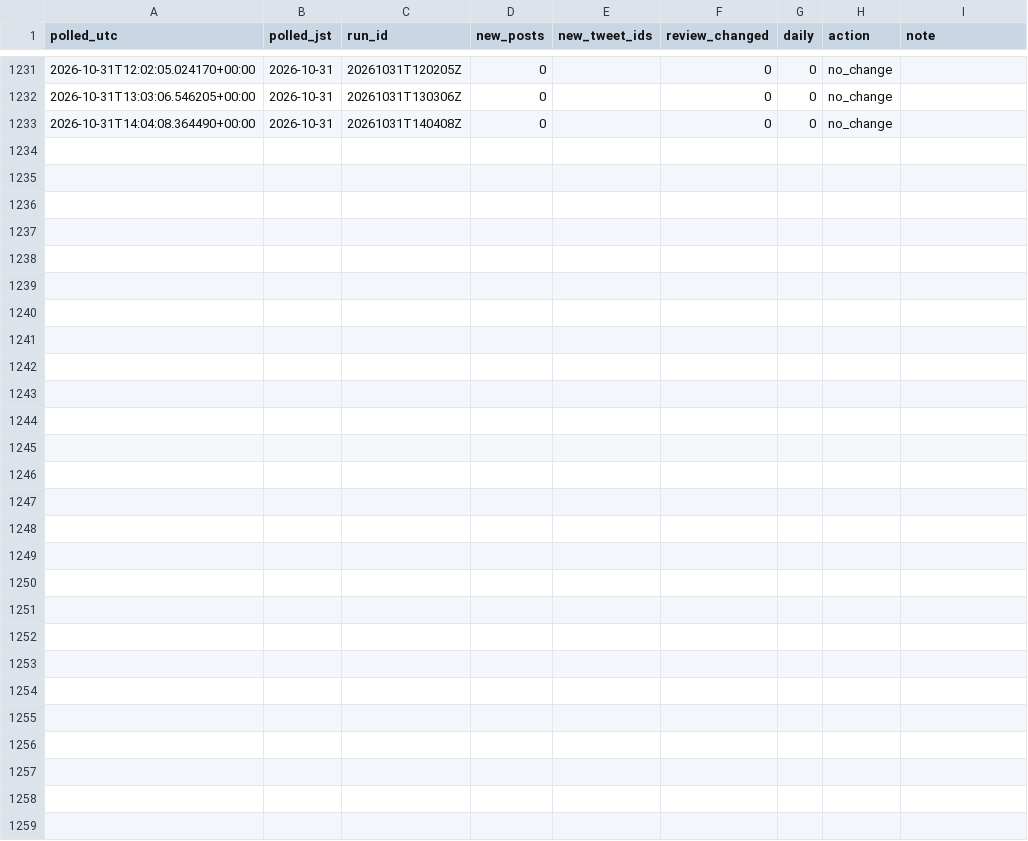
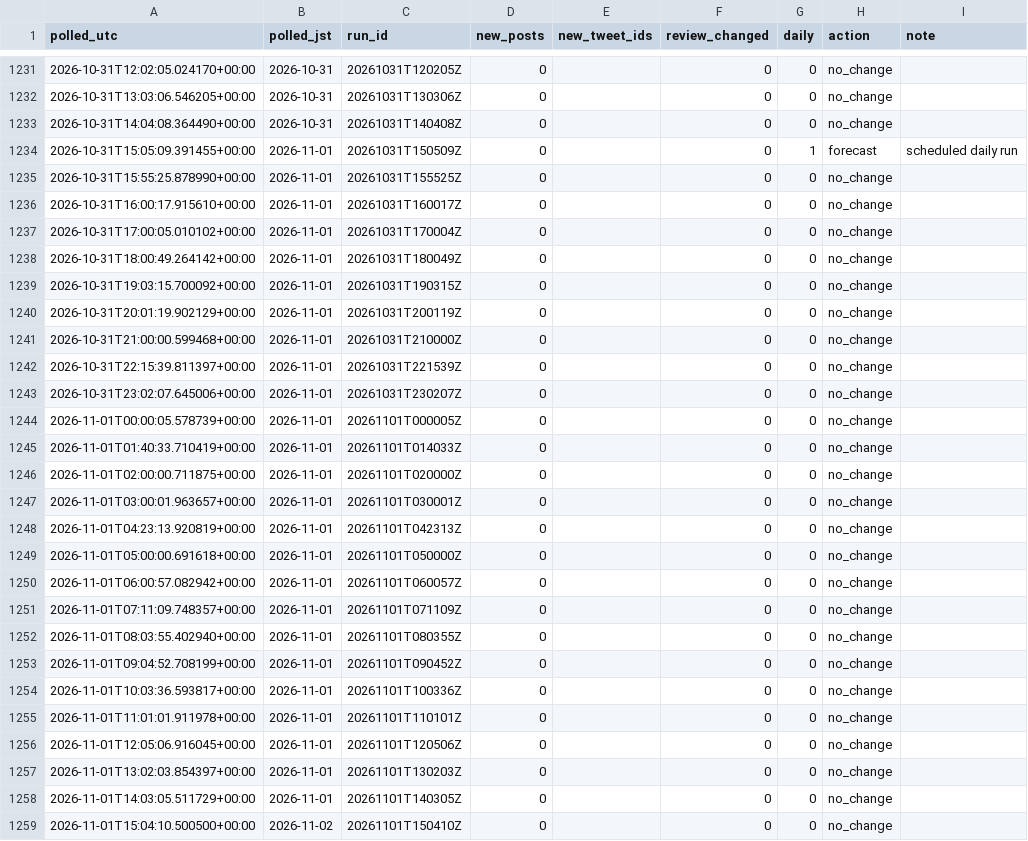
Before and after one commit to geanodong-bcrs/hxh-forecast, a CSV file: data/automation/poll_log.csv, drawn as a sheet; only a part is shown, gaps mark what is left out; the diff names each change by its address in the sheet, - before the commit and + after, or states it on an @@ line.

Commit message:
publish forecast 2026-11-01 16:02 UTC

```diff
--- a/data/automation/poll_log.csv
+++ b/data/automation/poll_log.csv
+row 1234: 2026-10-31T15:05:09.391455+00:00 | 2026-11-01 | 20261031T150509Z | 0 |  | 0 | 1 | forecast | scheduled daily run
+row 1235: 2026-10-31T15:55:25.878990+00:00 | 2026-11-01 | 20261031T155525Z | 0 |  | 0 | 0 | no_change
+row 1236: 2026-10-31T16:00:17.915610+00:00 | 2026-11-01 | 20261031T160017Z | 0 |  | 0 | 0 | no_change
+row 1237: 2026-10-31T17:00:05.010102+00:00 | 2026-11-01 | 20261031T170004Z | 0 |  | 0 | 0 | no_change
+row 1238: 2026-10-31T18:00:49.264142+00:00 | 2026-11-01 | 20261031T180049Z | 0 |  | 0 | 0 | no_change
+row 1239: 2026-10-31T19:03:15.700092+00:00 | 2026-11-01 | 20261031T190315Z | 0 |  | 0 | 0 | no_change
+row 1240: 2026-10-31T20:01:19.902129+00:00 | 2026-11-01 | 20261031T200119Z | 0 |  | 0 | 0 | no_change
+row 1241: 2026-10-31T21:00:00.599468+00:00 | 2026-11-01 | 20261031T210000Z | 0 |  | 0 | 0 | no_change
+row 1242: 2026-10-31T22:15:39.811397+00:00 | 2026-11-01 | 20261031T221539Z | 0 |  | 0 | 0 | no_change
+row 1243: 2026-10-31T23:02:07.645006+00:00 | 2026-11-01 | 20261031T230207Z | 0 |  | 0 | 0 | no_change
+row 1244: 2026-11-01T00:00:05.578739+00:00 | 2026-11-01 | 20261101T000005Z | 0 |  | 0 | 0 | no_change
+row 1245: 2026-11-01T01:40:33.710419+00:00 | 2026-11-01 | 20261101T014033Z | 0 |  | 0 | 0 | no_change
+row 1246: 2026-11-01T02:00:00.711875+00:00 | 2026-11-01 | 20261101T020000Z | 0 |  | 0 | 0 | no_change
+row 1247: 2026-11-01T03:00:01.963657+00:00 | 2026-11-01 | 20261101T030001Z | 0 |  | 0 | 0 | no_change
+row 1248: 2026-11-01T04:23:13.920819+00:00 | 2026-11-01 | 20261101T042313Z | 0 |  | 0 | 0 | no_change
+row 1249: 2026-11-01T05:00:00.691618+00:00 | 2026-11-01 | 20261101T050000Z | 0 |  | 0 | 0 | no_change
+row 1250: 2026-11-01T06:00:57.082942+00:00 | 2026-11-01 | 20261101T060057Z | 0 |  | 0 | 0 | no_change
+row 1251: 2026-11-01T07:11:09.748357+00:00 | 2026-11-01 | 20261101T071109Z | 0 |  | 0 | 0 | no_change
+row 1252: 2026-11-01T08:03:55.402940+00:00 | 2026-11-01 | 20261101T080355Z | 0 |  | 0 | 0 | no_change
+row 1253: 2026-11-01T09:04:52.708199+00:00 | 2026-11-01 | 20261101T090452Z | 0 |  | 0 | 0 | no_change
+row 1254: 2026-11-01T10:03:36.593817+00:00 | 2026-11-01 | 20261101T100336Z | 0 |  | 0 | 0 | no_change
+row 1255: 2026-11-01T11:01:01.911978+00:00 | 2026-11-01 | 20261101T110101Z | 0 |  | 0 | 0 | no_change
+row 1256: 2026-11-01T12:05:06.916045+00:00 | 2026-11-01 | 20261101T120506Z | 0 |  | 0 | 0 | no_change
+row 1257: 2026-11-01T13:02:03.854397+00:00 | 2026-11-01 | 20261101T130203Z | 0 |  | 0 | 0 | no_change
+row 1258: 2026-11-01T14:03:05.511729+00:00 | 2026-11-01 | 20261101T140305Z | 0 |  | 0 | 0 | no_change
+row 1259: 2026-11-01T15:04:10.500500+00:00 | 2026-11-02 | 20261101T150410Z | 0 |  | 0 | 0 | no_change
```
Also changed, not shown: data/forecasts/index.csv, data/processed/chapters.csv, 8 other files.
